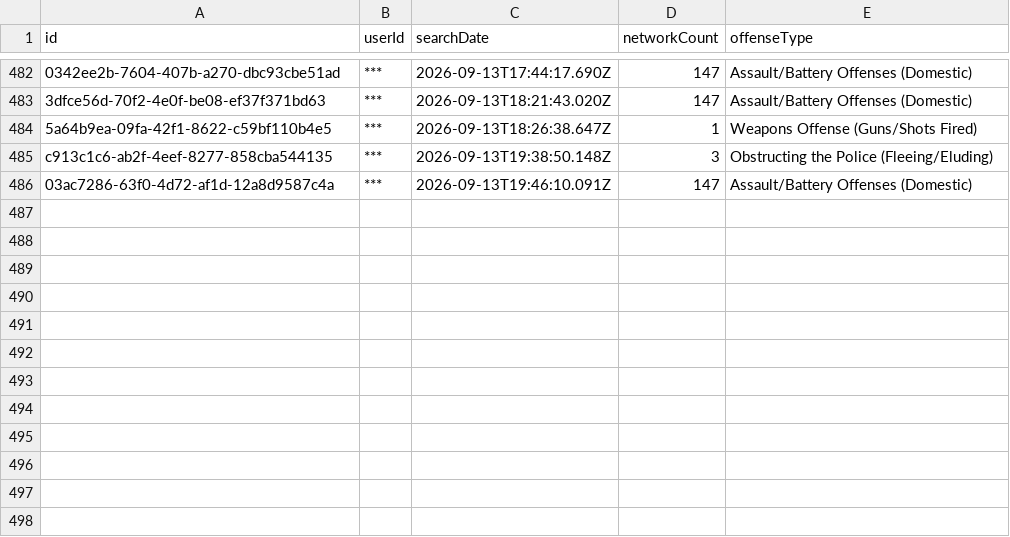
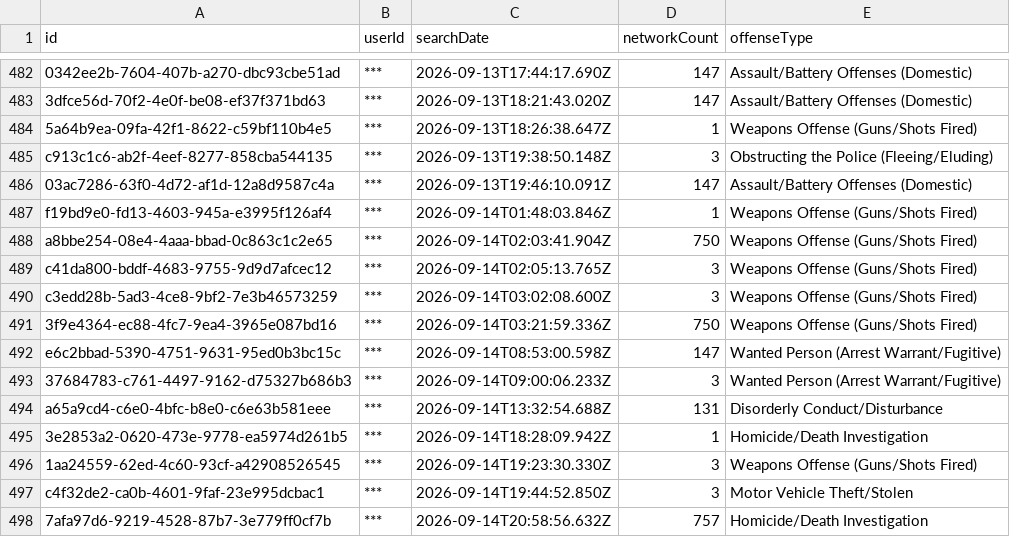
Before and after one commit to Cantica-Systems/flock-transparency, a CSV file: kalamazoo/data/kalamazoo-city-pd/2026-09.csv, drawn as a sheet; only a part is shown, gaps mark what is left out.

Commit message:
Update at 2026-09-16T15:20Z (kalamazoo-city-pd +12)

```diff
--- a/kalamazoo/data/kalamazoo-city-pd/2026-09.csv
+++ b/kalamazoo/data/kalamazoo-city-pd/2026-09.csv
@@ -486 +486,13 @@ c913c1c6-ab2f-4eef-8277-858cba544135,***,2026-09-13T19:38:50.148Z,3,Obstructing
 03ac7286-63f0-4d72-af1d-12a8d9587c4a,***,2026-09-13T19:46:10.091Z,147,Assault/Battery Offenses (Domestic)
+f19bd9e0-fd13-4603-945a-e3995f126af4,***,2026-09-14T01:48:03.846Z,1,Weapons Offense (Guns/Shots Fired)
+a8bbe254-08e4-4aaa-bbad-0c863c1c2e65,***,2026-09-14T02:03:41.904Z,750,Weapons Offense (Guns/Shots Fired)
+c41da800-bddf-4683-9755-9d9d7afcec12,***,2026-09-14T02:05:13.765Z,3,Weapons Offense (Guns/Shots Fired)
+c3edd28b-5ad3-4ce8-9bf2-7e3b46573259,***,2026-09-14T03:02:08.600Z,3,Weapons Offense (Guns/Shots Fired)
+3f9e4364-ec88-4fc7-9ea4-3965e087bd16,***,2026-09-14T03:21:59.336Z,750,Weapons Offense (Guns/Shots Fired)
+e6c2bbad-5390-4751-9631-95ed0b3bc15c,***,2026-09-14T08:53:00.598Z,147,Wanted Person (Arrest Warrant/Fugitive)
+37684783-c761-4497-9162-d75327b686b3,***,2026-09-14T09:00:06.233Z,3,Wanted Person (Arrest Warrant/Fugitive)
+a65a9cd4-c6e0-4bfc-b8e0-c6e63b581eee,***,2026-09-14T13:32:54.688Z,131,Disorderly Conduct/Disturbance
+3e2853a2-0620-473e-9778-ea5974d261b5,***,2026-09-14T18:28:09.942Z,1,Homicide/Death Investigation
+1aa24559-62ed-4c60-93cf-a42908526545,***,2026-09-14T19:23:30.330Z,3,Weapons Offense (Guns/Shots Fired)
+c4f32de2-ca0b-4601-9faf-23e995dcbac1,***,2026-09-14T19:44:52.850Z,3,Motor Vehicle Theft/Stolen
+7afa97d6-9219-4528-87b7-3e779ff0cf7b,***,2026-09-14T20:58:56.632Z,757,Homicide/Death Investigation
```
Also changed, not shown: kalamazoo/data/kalamazoo-city-pd/stats.csv, 3 other files.
